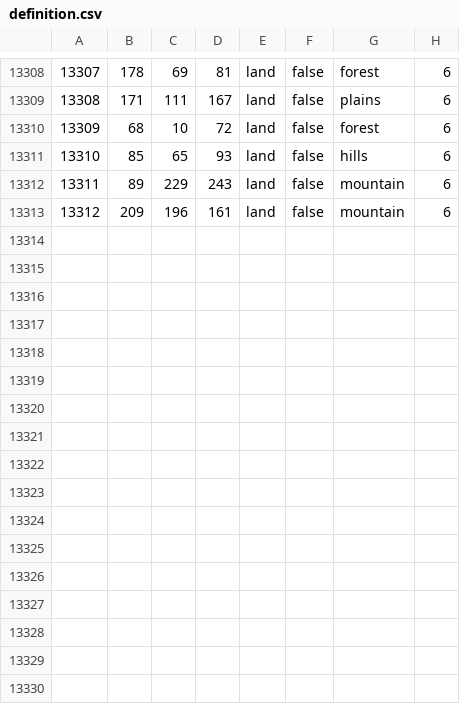
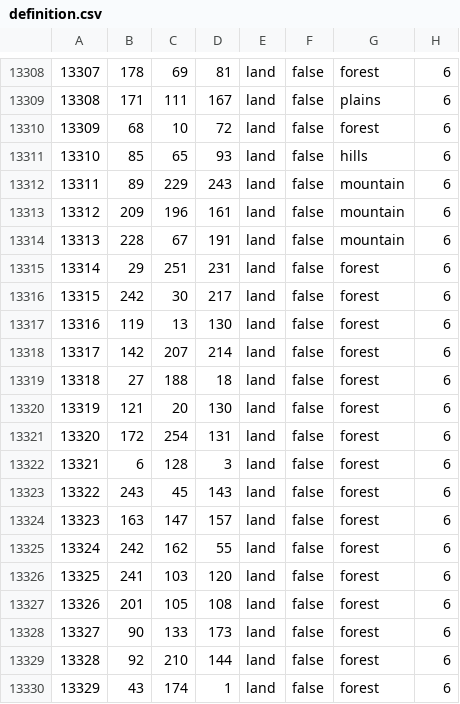
Before and after one commit to Team-Black-Requiem/CG-Black-Requiem, a CSV file: map/definition.csv, drawn as a sheet; only a part is shown, gaps mark what is left out.

```diff
--- a/map/definition.csv
+++ b/map/definition.csv
@@ -13313 +13313,18 @@
 13312;209;196;161;land;false;mountain;6
+13313;228;67;191;land;false;mountain;6
+13314;29;251;231;land;false;forest;6
+13315;242;30;217;land;false;forest;6
+13316;119;13;130;land;false;forest;6
+13317;142;207;214;land;false;forest;6
+13318;27;188;18;land;false;forest;6
+13319;121;20;130;land;false;forest;6
+13320;172;254;131;land;false;forest;6
+13321;6;128;3;land;false;forest;6
+13322;243;45;143;land;false;forest;6
+13323;163;147;157;land;false;forest;6
+13324;242;162;55;land;false;forest;6
+13325;241;103;120;land;false;forest;6
+13326;201;105;108;land;false;forest;6
+13327;90;133;173;land;false;forest;6
+13328;92;210;144;land;false;forest;6
+13329;43;174;1;land;false;forest;6
```
Also changed, not shown: 5 other files.
